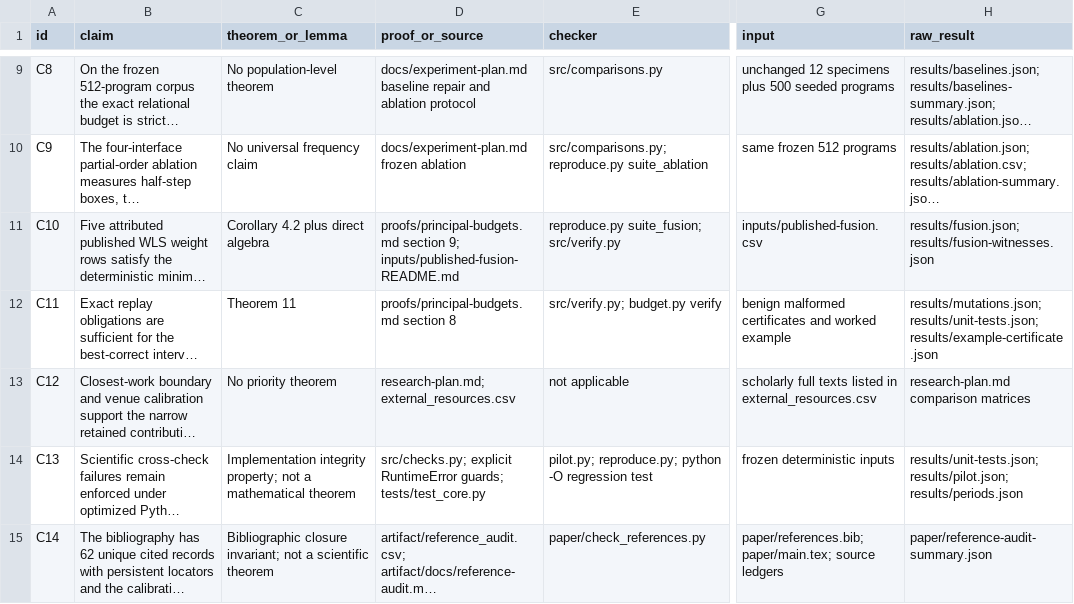
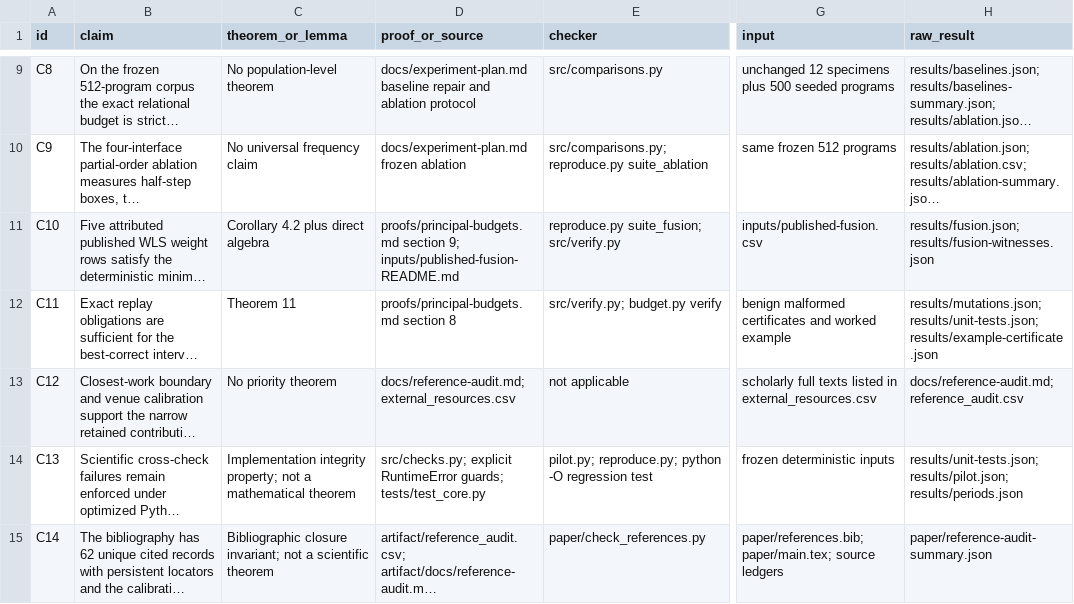
Before and after one commit to Haoyi-Zhang/DyadicBudget, a CSV file: claim_evidence_ledger.csv, drawn as a sheet; only a part is shown, gaps mark what is left out; long unchanged cells end in …; the diff names each change by its address in the sheet, - before the commit and + after, or states it on an @@ line.

Commit message:
Align current documentation with supplied sources and evidence

```diff
--- a/claim_evidence_ledger.csv
+++ b/claim_evidence_ledger.csv
-D13 (proof_or_source): research-plan.md; external_resources.csv
+D13 (proof_or_source): docs/reference-audit.md; external_resources.csv
-H13 (raw_result): research-plan.md comparison matrices
+H13 (raw_result): docs/reference-audit.md; reference_audit.csv
```
Also changed, not shown: 1 other file.
